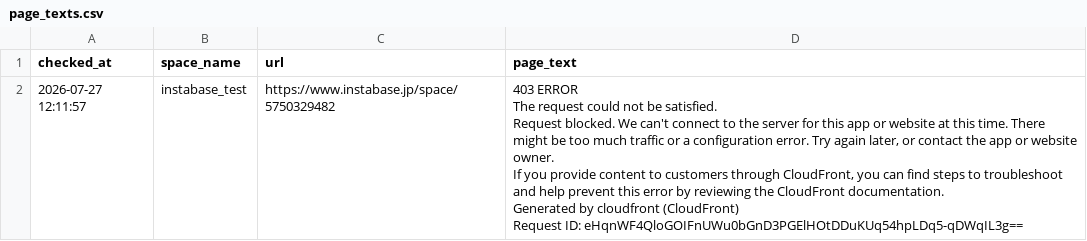
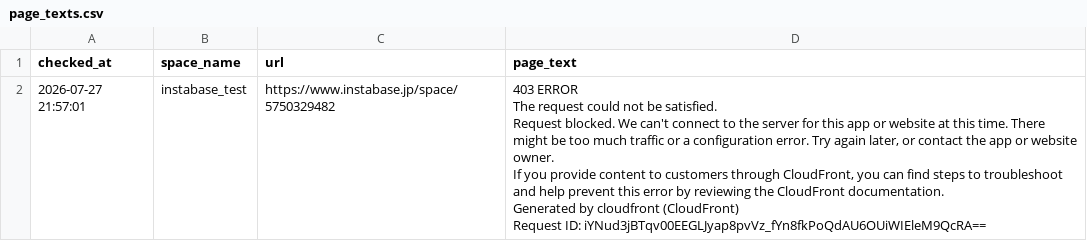
Before and after one commit to Haru-debug-cloud/booking-monitor, a CSV file: page_texts.csv, drawn as a sheet.

```diff
--- a/page_texts.csv
+++ b/page_texts.csv
@@ -1,7 +1,7 @@
 checked_at,space_name,url,page_text
-2026-07-27 12:11:57,instabase_test,https://www.instabase.jp/space/5750329482,"403 ERROR
-The request could not be satisfied.
-Request blocked. We can't connect to the server for this app or website at this time. There might be too much traffic or a configuration error. Try again later, or contact the app or website owner.
-If you provide content to customers through CloudFront, you can find steps to troubleshoot and help prevent this error by reviewing the CloudFront documentation.
-Generated by cloudfront (CloudFront)
-Request ID: eHqnWF4QloGOIFnUWu0bGnD3PGElHOtDDuKUq54hpLDq5-qDWqIL3g=="
+2026-07-27 21:57:01,instabase_test,https://www.instabase.jp/space/5750329482,"403 ERROR
+The request could not be satisfied.
+Request blocked. We can't connect to the server for this app or website at this time. There might be too much traffic or a configuration error. Try again later, or contact the app or website owner.
+If you provide content to customers through CloudFront, you can find steps to troubleshoot and help prevent this error by reviewing the CloudFront documentation.
+Generated by cloudfront (CloudFront)
+Request ID: iYNud3jBTqv00EEGLJyap8pvVz_fYn8fkPoQdAU6OUiWIEleM9QcRA=="
```
